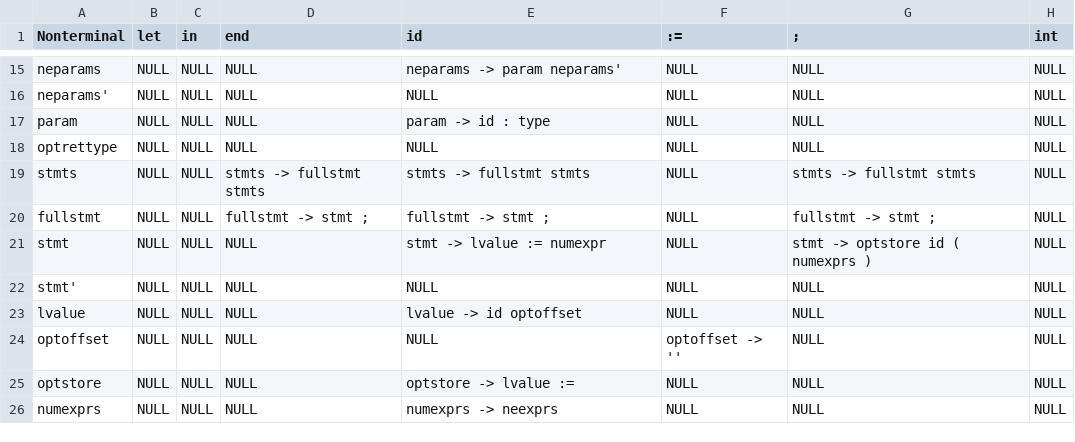
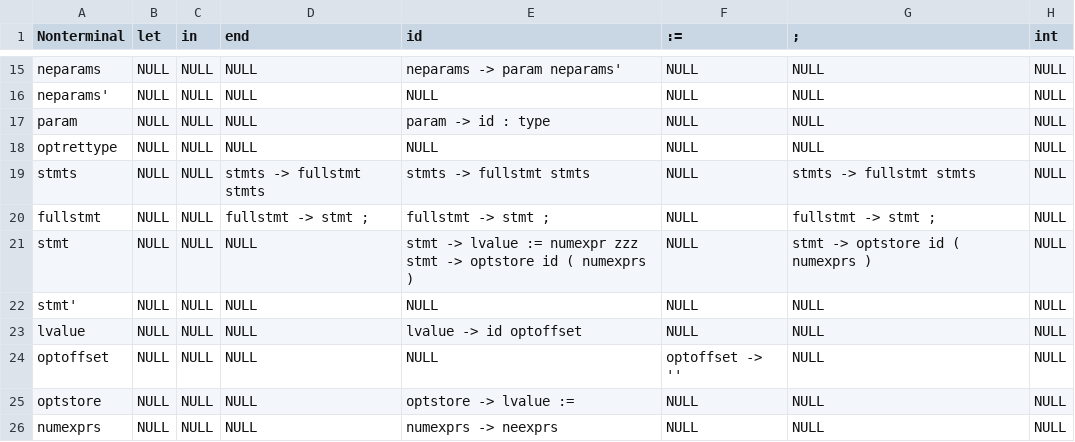
Before and after one commit to sidsenkumar11/Tiger-Compiler, a CSV file: resources/ParseTable.csv, drawn as a sheet; only a part is shown, gaps mark what is left out; the diff names each change by its address in the sheet, - before the commit and + after, or states it on an @@ line.

```diff
--- a/resources/ParseTable.csv
+++ b/resources/ParseTable.csv
-E21 (id): stmt -> lvalue := numexpr
+E21 (id): stmt -> lvalue := numexpr zzz stmt -> optstore id ( numexprs )
```
Also changed, not shown: 2 other files.
